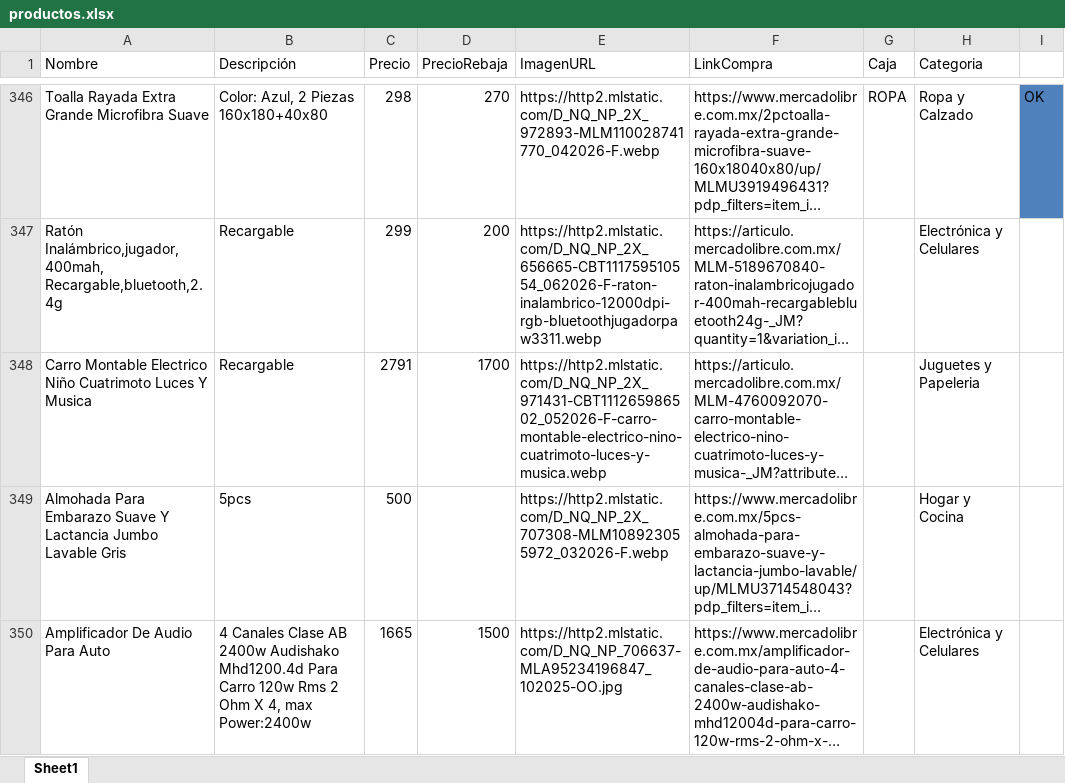
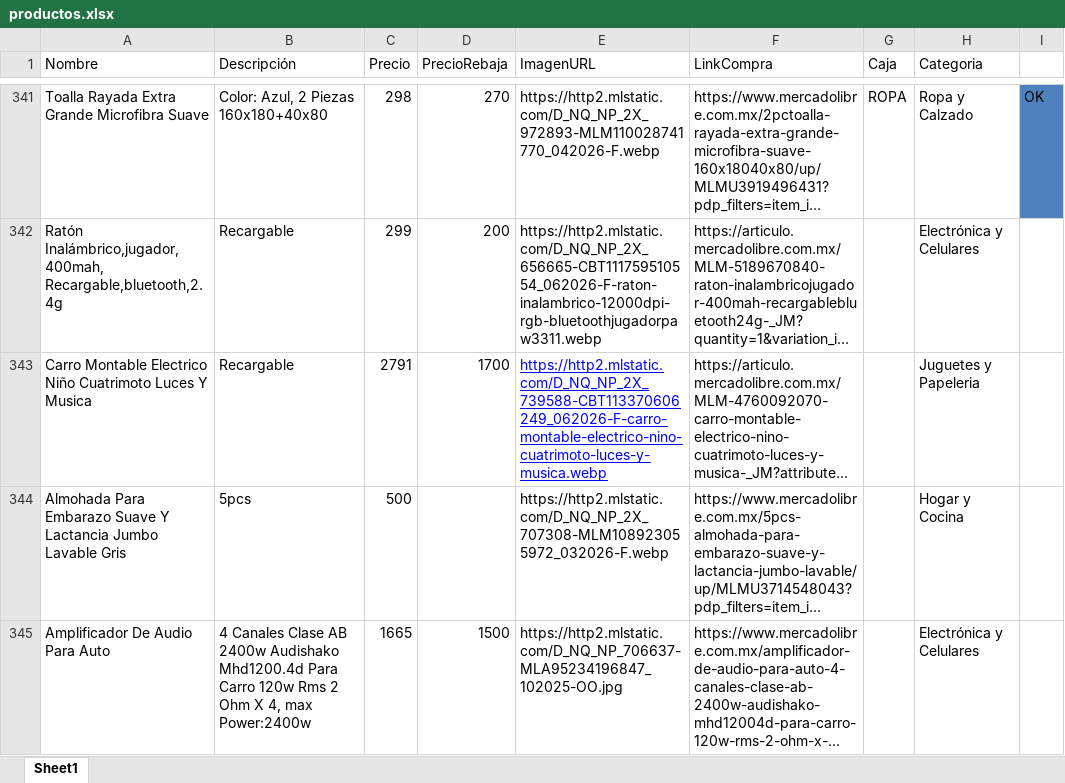
Before and after one commit to Panch17/Catalogo, an Excel workbook: datos/productos.xlsx, sheet Sheet1, drawn as a sheet; only a part is shown, gaps mark what is left out; long unchanged cells end in …; values as stored, in another font and other column widths than the file's, no borders; table styles not drawn; addresses are those after the commit; the diff covers the shown part only; the diff names each change by its address in the sheet, - before the commit and + after, or states it on an @@ line.

```diff
--- a/datos/productos.xlsx (sheet Sheet1)
+++ b/datos/productos.xlsx (sheet Sheet1)
-E343 (ImagenURL): https://http2.mlstatic.com/D_NQ_NP_2X_971431-CBT111265986502_052026-F-carro-montable-electrico-nino-cuatrimoto-luces-y-musica.webp
+E343 (ImagenURL): https://http2.mlstatic.com/D_NQ_NP_2X_739588-CBT113370606249_062026-F-carro-montable-electrico-nino-cuatrimoto-luces-y-musica.webp
@@ E343 underline: off → on, text colour: black → #0000FF @@
```
Also changed, not shown: 10 removed rows, 5 edited cells and cell formats elsewhere in this sheet.
